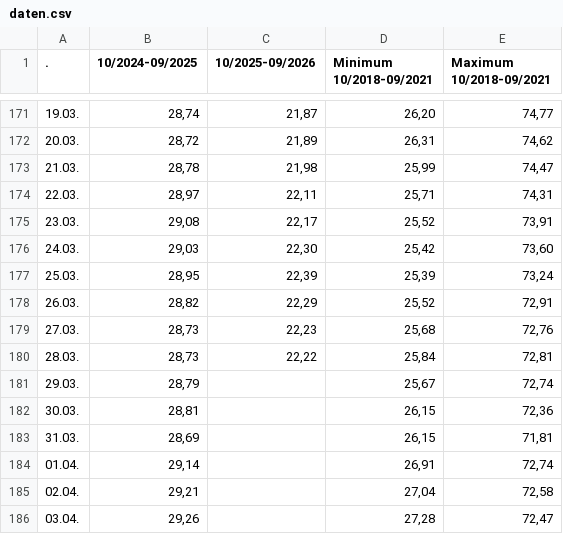
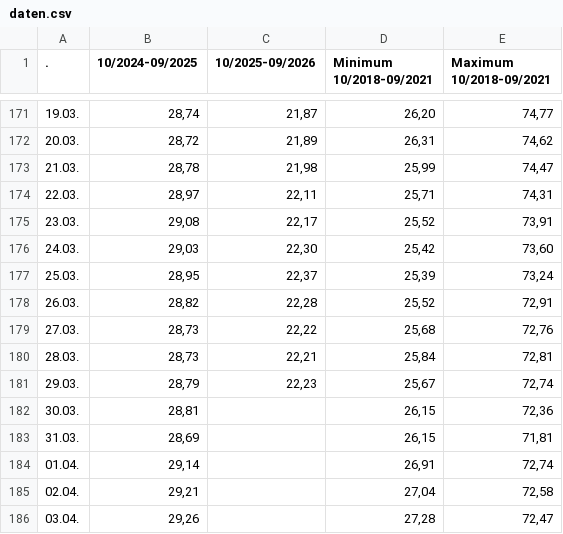
Before and after one commit to milahu/gasspeicher-deutschland, a CSV file: daten.csv, drawn as a sheet; only a part is shown, gaps mark what is left out.

```diff
--- a/daten.csv
+++ b/daten.csv
@@ -176,7 +176,7 @@
 24.03.;29,03;22,30;25,42;73,60
-25.03.;28,95;22,39;25,39;73,24
-26.03.;28,82;22,29;25,52;72,91
-27.03.;28,73;22,23;25,68;72,76
-28.03.;28,73;22,22;25,84;72,81
-29.03.;28,79;;25,67;72,74
+25.03.;28,95;22,37;25,39;73,24
+26.03.;28,82;22,28;25,52;72,91
+27.03.;28,73;22,22;25,68;72,76
+28.03.;28,73;22,21;25,84;72,81
+29.03.;28,79;22,23;25,67;72,74
 30.03.;28,81;;26,15;72,36
```
Also changed, not shown: 1 other file.
